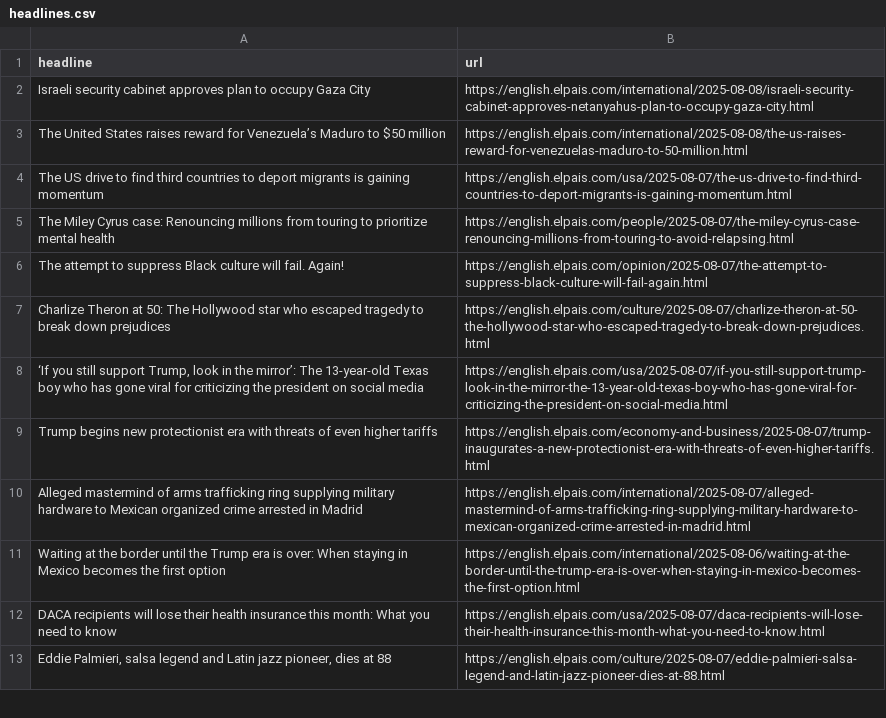
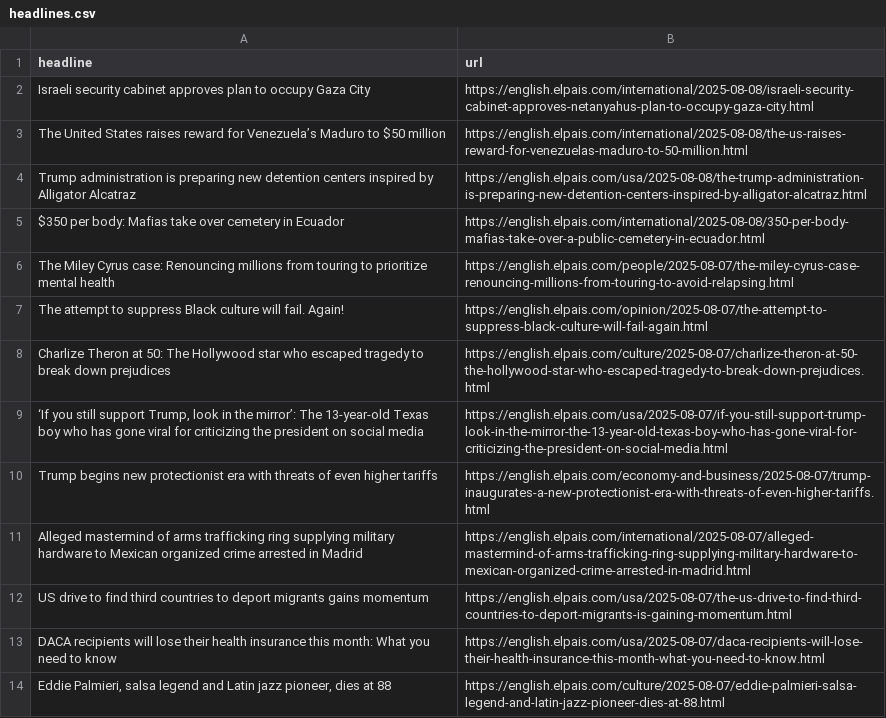
Before and after one commit to cmgsalazar/el-pais-autoscraper, a CSV file: headlines.csv, drawn as a sheet; only a part is shown; removed rows and columns are numbered as before the commit, all else as after; the diff names each change by its address in the sheet, - before the commit and + after, or states it on an @@ line.

```diff
--- a/headlines.csv
+++ b/headlines.csv
-row 4: The US drive to find third countries to deport migrants is gaining momentum | https://english.elpais.com/usa/2025-08-07/the-us-drive-to-find-third-countries-to-deport-migrants-is-gaining-momentum.html
+row 4: Trump administration is preparing new detention centers inspired by Alligator Alcatraz | https://english.elpais.com/usa/2025-08-08/the-trump-administration-is-preparing-new-detention-centers-inspired-by-alligator-alcatraz.html
+row 5: $350 per body: Mafias take over cemetery in Ecuador | https://english.elpais.com/international/2025-08-08/350-per-body-mafias-take-over-a-public-cemetery-in-ecuador.html
-row 11: Waiting at the border until the Trump era is over: When staying in Mexico becomes the first option | https://english.elpais.com/international/2025-08-06/waiting-at-the-border-until-the-trump-era-is-over-when-staying-in-mexico-becomes-the-first-option.html
+row 12: US drive to find third countries to deport migrants gains momentum | https://english.elpais.com/usa/2025-08-07/the-us-drive-to-find-third-countries-to-deport-migrants-is-gaining-momentum.html
```
